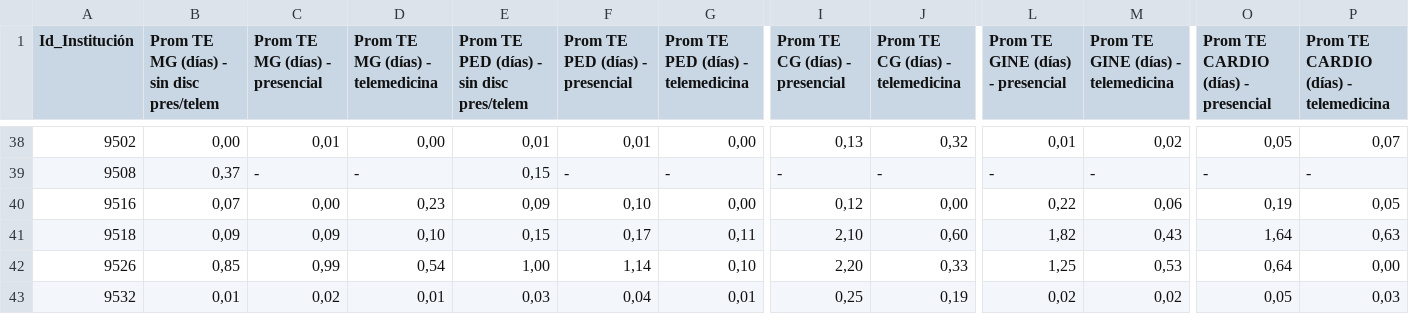
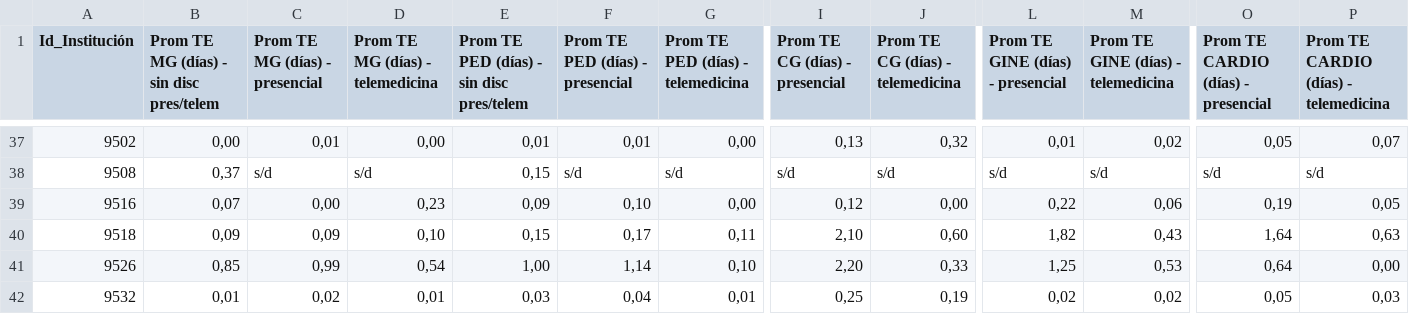
Before and after one commit to datauy/ATuServicio, a CSV file: db/data/2023-2/tiempos_espera.csv, drawn as a sheet; only a part is shown, gaps mark what is left out; addresses are those after the commit; the diff covers the shown part only; the diff names each change by its address in the sheet, - before the commit and + after, or states it on an @@ line.

```diff
--- a/db/data/2023-2/tiempos_espera.csv
+++ b/db/data/2023-2/tiempos_espera.csv
-C38 (Prom TE MG (días) - presencial): -
+C38 (Prom TE MG (días) - presencial): s/d
-D38 (Prom TE MG (días) - telemedicina): -
+D38 (Prom TE MG (días) - telemedicina): s/d
-F38 (Prom TE PED (días) - presencial): -
+F38 (Prom TE PED (días) - presencial): s/d
-G38: -
+G38: s/d
-I38 (Prom TE CG (días) - presencial): -
+I38 (Prom TE CG (días) - presencial): s/d
-J38 (Prom TE CG (días) - telemedicina): -
+J38 (Prom TE CG (días) - telemedicina): s/d
-L38 (Prom TE GINE (días) - presencial): -
+L38 (Prom TE GINE (días) - presencial): s/d
-M38: -
+M38: s/d
-O38: -
+O38: s/d
-P38: -
+P38: s/d
```
Also changed, not shown: 1 removed row and 89 edited cells elsewhere in this file, db/data/2023-2/metas.csv, 5 other files.
